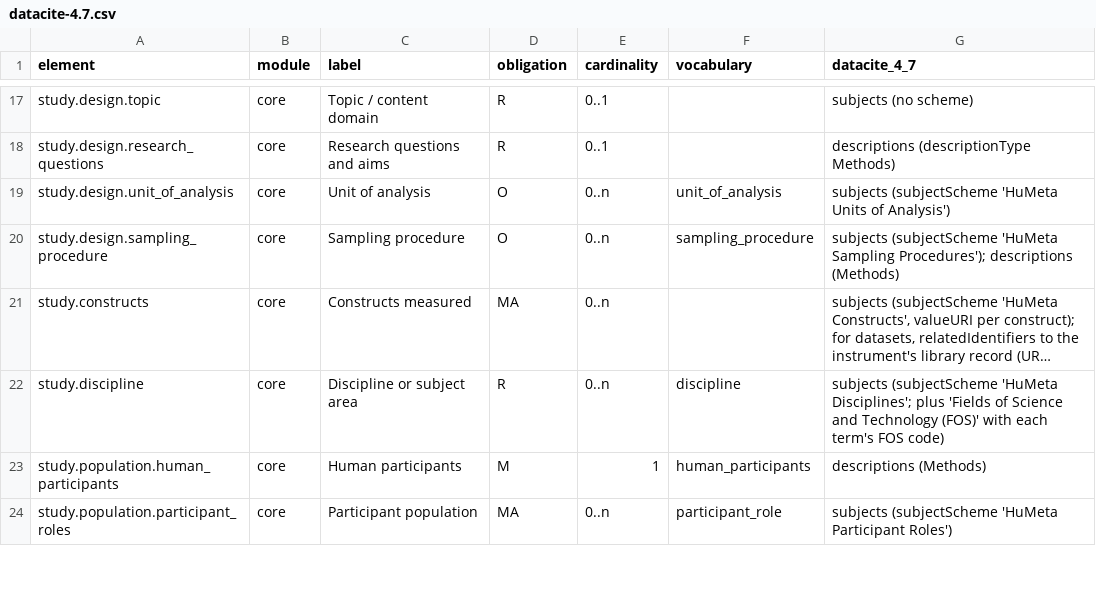
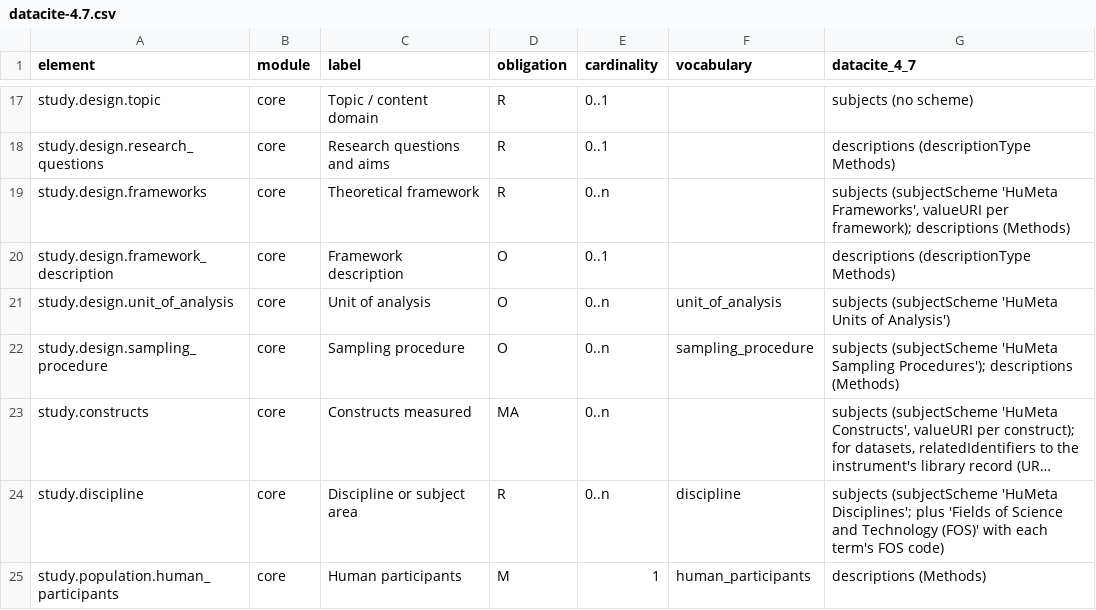
Before and after one commit to JLib271/HuMeta, a CSV file: standard/humeta/crosswalks/datacite-4.7.csv, drawn as a sheet; only a part is shown, gaps mark what is left out; the shorter side is filled out with more unchanged rows; long unchanged cells end in ….

```diff
--- a/standard/humeta/crosswalks/datacite-4.7.csv
+++ b/standard/humeta/crosswalks/datacite-4.7.csv
@@ -18,2 +18,4 @@ study.design.topic,core,Topic / content domain,R,0..1,,subjects (no scheme)
 study.design.research_questions,core,Research questions and aims,R,0..1,,descriptions (descriptionType Methods)
+study.design.frameworks,core,Theoretical framework,R,0..n,,"subjects (subjectScheme 'HuMeta Frameworks', valueURI per framework); descriptions (Methods)"
+study.design.framework_description,core,Framework description,O,0..1,,descriptions (descriptionType Methods)
 study.design.unit_of_analysis,core,Unit of analysis,O,0..n,unit_of_analysis,subjects (subjectScheme 'HuMeta Units of Analysis')
```
Also changed, not shown: standard/humeta/crosswalks/alignments.csv, 33 other files.
